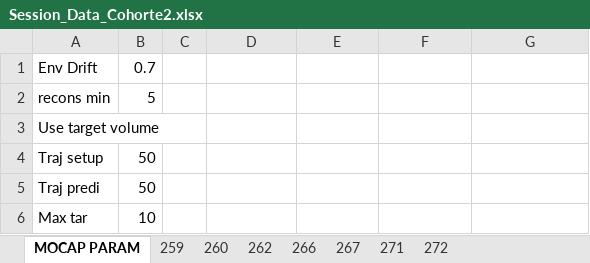
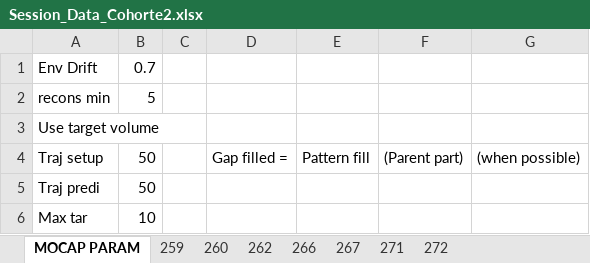
Before and after one commit to Gilles-D/main, an Excel workbook: MOCAP/Data/Session_Data_Cohorte2.xlsx, sheet MOCAP PARAM, drawn as a sheet; values as stored, in another font and other column widths than the file's, no borders; the diff names each change by its address in the sheet, - before the commit and + after, or states it on an @@ line.

```diff
--- a/MOCAP/Data/Session_Data_Cohorte2.xlsx (sheet MOCAP PARAM)
+++ b/MOCAP/Data/Session_Data_Cohorte2.xlsx (sheet MOCAP PARAM)
-D4: (empty)
+D4: Gap filled =
-E4: (empty)
+E4: Pattern fill
-F4: (empty)
+F4: (Parent part)
-G4: (empty)
+G4: (when possible)
```
Also changed, not shown: sheet 262, sheet 260, sheet 259, sheet 272, sheet 271, 1 other file.
